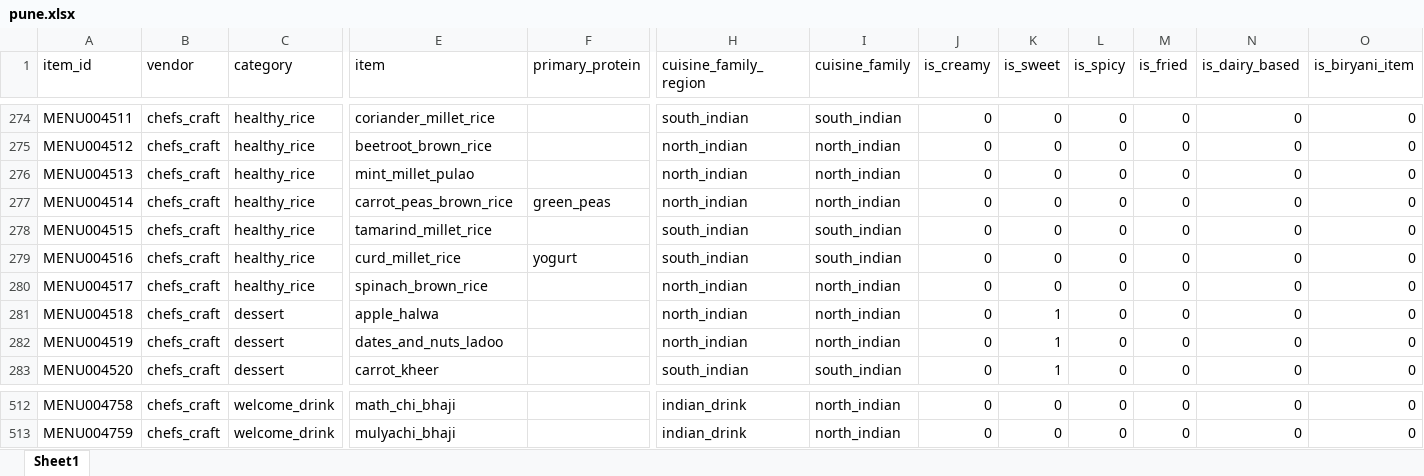
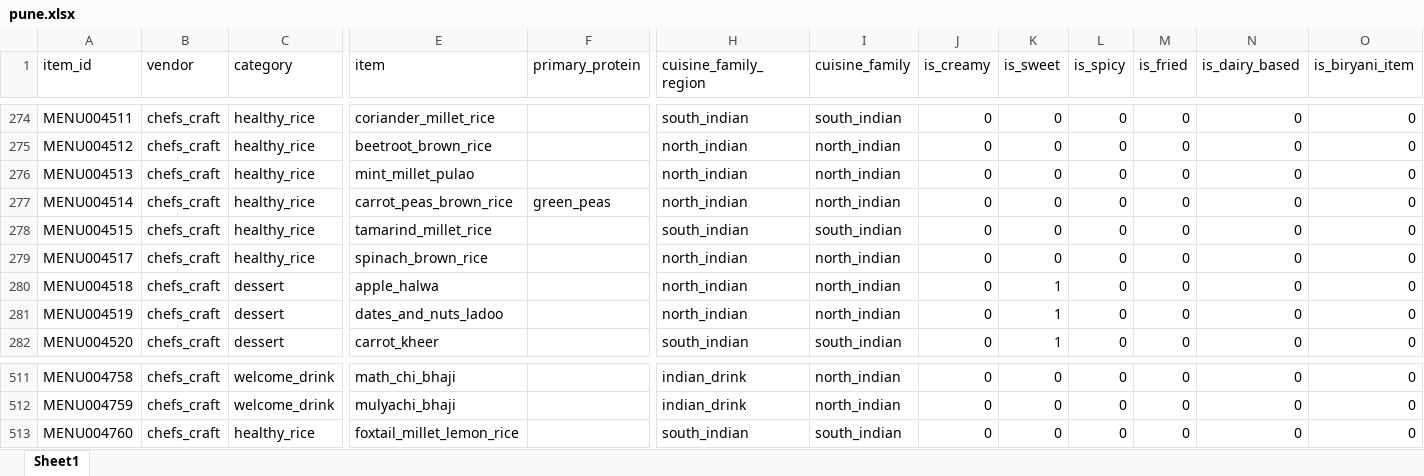
Before and after one commit to darshancmpawar/Menu_Engineering_App, an Excel workbook: ikigai_masala-main/data/raw/city_items/pune.xlsx, sheet Sheet1, drawn as a sheet; only a part is shown, gaps mark what is left out; values as stored, in another font and other column widths than the file's, no borders; removed rows and columns are numbered as before the commit, all else as after; rows hold the shown columns only; the diff names each change by its address in the sheet, - before the commit and + after, or states it on an @@ line.

```diff
--- a/ikigai_masala-main/data/raw/city_items/pune.xlsx (sheet Sheet1)
+++ b/ikigai_masala-main/data/raw/city_items/pune.xlsx (sheet Sheet1)
-row 279: MENU004516 | chefs_craft | healthy_rice | curd_millet_rice | yogurt | south_indian | south_indian | 0 | 0 | 0 | 0 | 0 | 0
+row 513: MENU004760 | chefs_craft | healthy_rice | foxtail_millet_lemon_rice |  | south_indian | south_indian | 0 | 0 | 0 | 0 | 0 | 0
```
Also changed, not shown: ikigai_masala-main/data/raw/city_items/chennai.xlsx, ikigai_masala-main/data/raw/city_items/ncr.xlsx, 7 other files.
